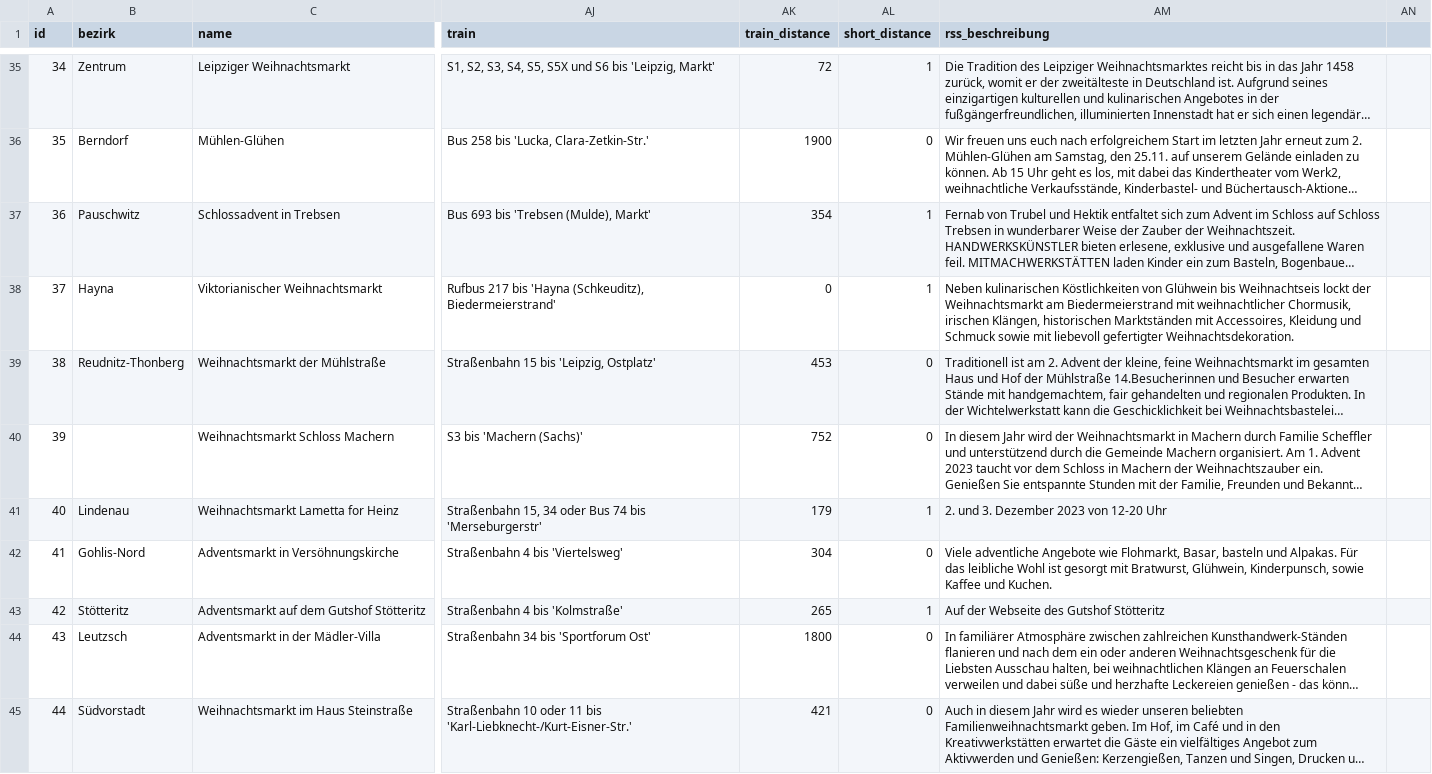
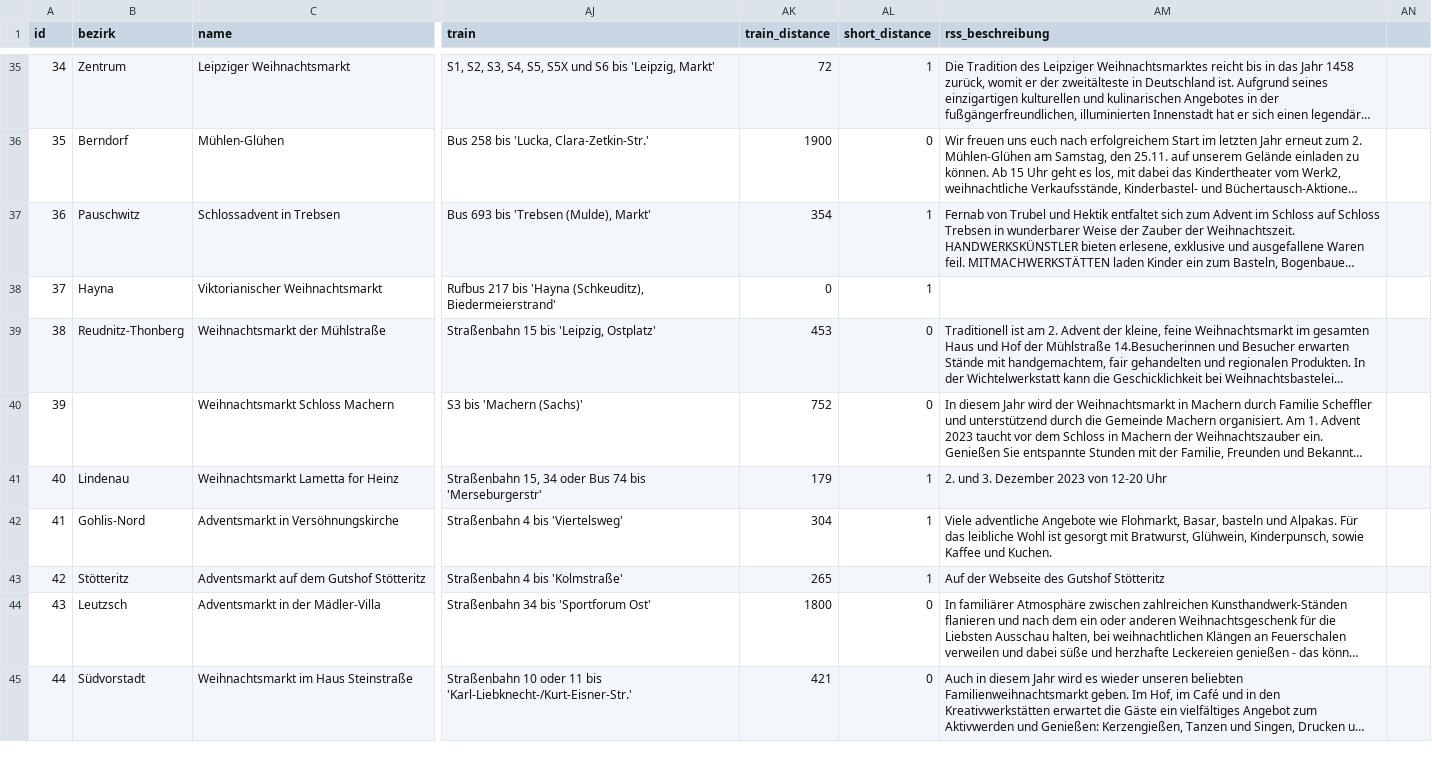
Before and after one commit to CodeforLeipzig/weihnachtsmarktkarte, a CSV file: public/markets.csv, drawn as a sheet; only a part is shown, gaps mark what is left out; long unchanged cells end in …; the diff covers the shown part only; the diff names each change by its address in the sheet, - before the commit and + after, or states it on an @@ line.

```diff
--- a/public/markets.csv
+++ b/public/markets.csv
-AM38 (rss_beschreibung): Neben kulinarischen Köstlichkeiten von Glühwein bis Weihnachtseis lockt der Weihnachtsmarkt am Biedermeierstrand mit weihnachtlicher Chormusik, irischen Klängen, historischen Marktständen mit Accessoires, Kleidung und Schmuck sowie mit liebevoll gefertigter Weihnachtsdekoration.
+AM38 (rss_beschreibung): (empty)
-AL42 (short_distance): 0
+AL42 (short_distance): 1
```
Also changed, not shown: 2 added rows and 23 edited cells elsewhere in this file, scraper/markets.csv, 7 other files.
